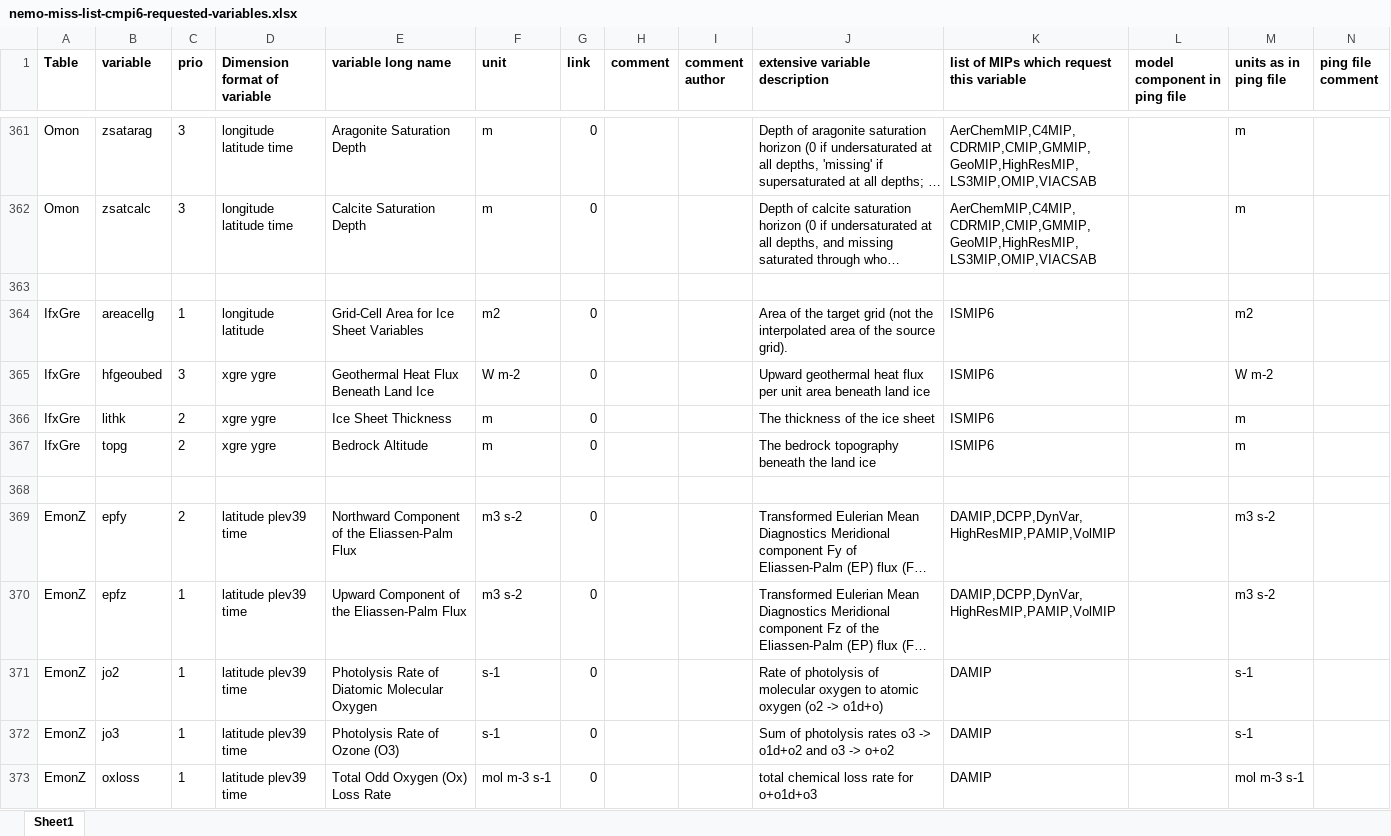
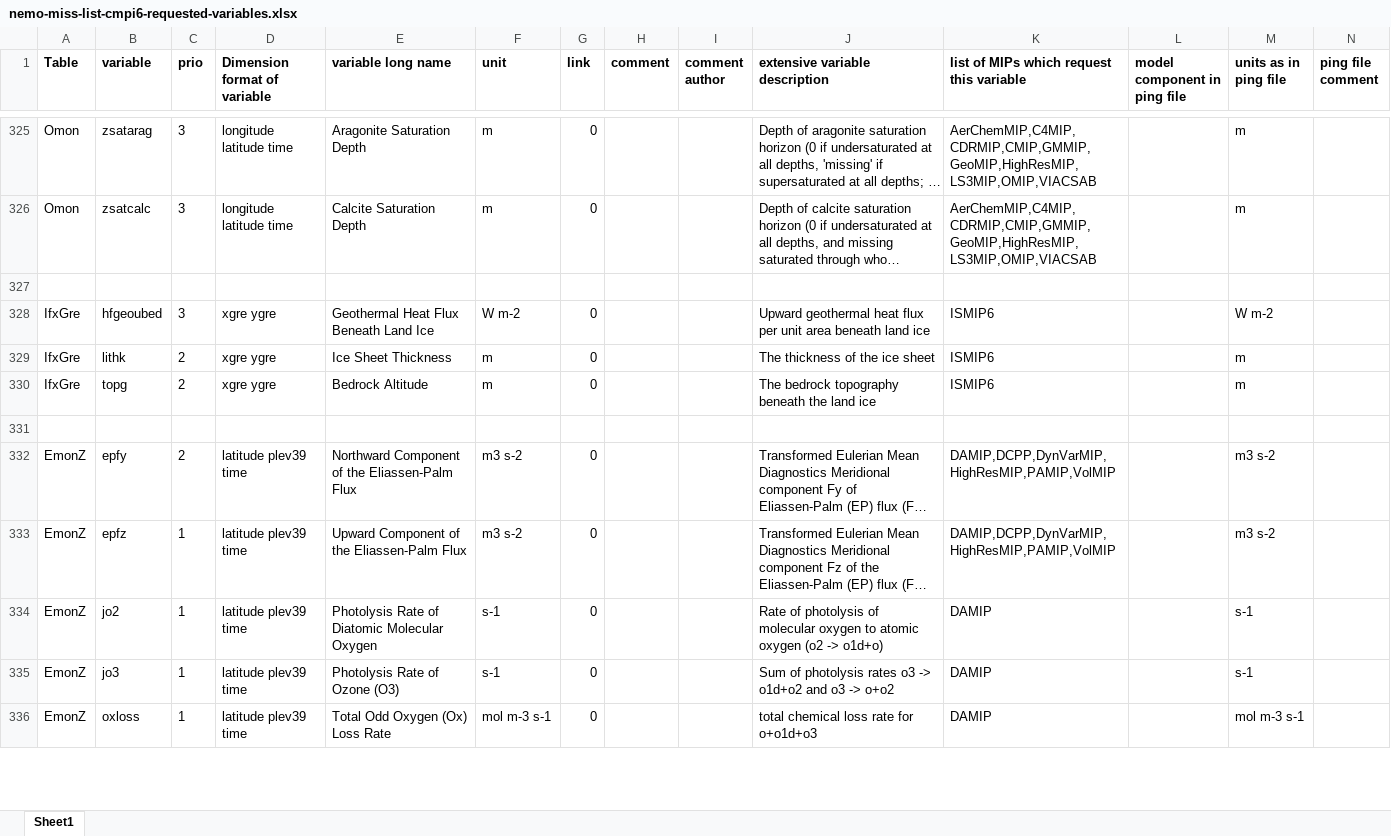
Before and after one commit to EC-Earth/ece2cmor3, an Excel workbook: ece2cmor3/scripts/create-nemo-only-list/nemo-miss-list-cmpi6-requested-variables.xlsx, sheet Sheet1, drawn as a sheet; only a part is shown, gaps mark what is left out; long unchanged cells end in …; values as stored, in another font and other column widths than the file's, no borders; removed rows and columns are numbered as before the commit, all else as after; the diff covers the shown part only; the diff names each change by its address in the sheet, - before the commit and + after, or states it on an @@ line.

Commit message:
Update of nemo-only-list after fixing crashes in create-nemo-only-list.sh due to #482 & #481.

```diff
--- a/ece2cmor3/scripts/create-nemo-only-list/nemo-miss-list-cmpi6-requested-variables.xlsx (sheet Sheet1)
+++ b/ece2cmor3/scripts/create-nemo-only-list/nemo-miss-list-cmpi6-requested-variables.xlsx (sheet Sheet1)
-row 364: IfxGre | areacellg | 1 | longitude latitude | Grid-Cell Area for Ice Sheet Variables | m2 | 0 |  |  | Area of the target grid (not the interpolated area of the source grid). | ISMIP6 |  | m2
-K332:K333: DAMIP,DCPP,DynVar,HighResMIP,PAMIP,VolMIP
+K332:K333: DAMIP,DCPP,DynVarMIP,HighResMIP,PAMIP,VolMIP
```
Also changed, not shown: 1 added row, 71 removed rows and 56 edited cells elsewhere in this sheet, ece2cmor3/scripts/create-nemo-only-list/nemo-only-list-cmpi6-requested-variables.xlsx.
